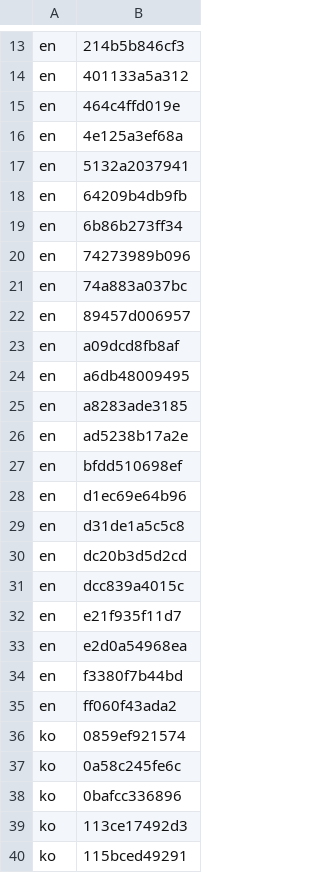
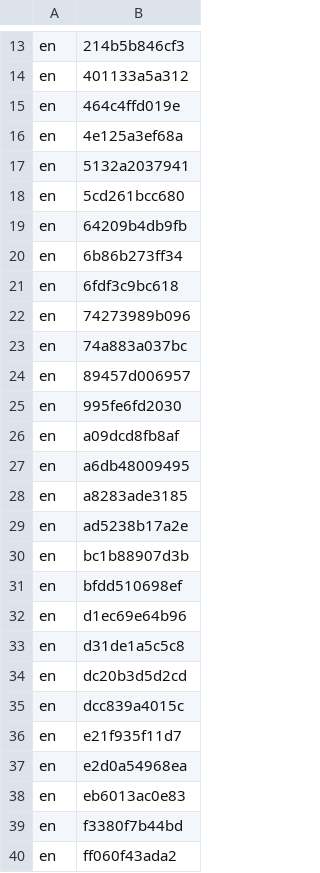
Before and after one commit to MongLong0214/logic-pro-mcp, a TSV file: docs/canon/index/niblabels.values.tsv, drawn as a sheet; only a part is shown, gaps mark what is left out; the shorter side is filled out with more unchanged rows.

```diff
--- a/docs/canon/index/niblabels.values.tsv
+++ b/docs/canon/index/niblabels.values.tsv
@@ -17,4 +17,6 @@ en	4e125a3ef68a
 en	5132a2037941
+en	5cd261bcc680
 en	64209b4db9fb
 en	6b86b273ff34
+en	6fdf3c9bc618
 en	74273989b096
@@ -22,2 +24,3 @@ en	74a883a037bc
 en	89457d006957
+en	995fe6fd2030
 en	a09dcd8fb8af
@@ -26,2 +29,3 @@ en	a8283ade3185
 en	ad5238b17a2e
+en	bc1b88907d3b
 en	bfdd510698ef
@@ -33,2 +37,3 @@ en	e21f935f11d7
 en	e2d0a54968ea
+en	eb6013ac0e83
 en	f3380f7b44bd
```
Also changed, not shown: docs/canon/index/nibstrings.values.tsv, docs/canon/index/quickhelp.values.tsv, 6 other files.
